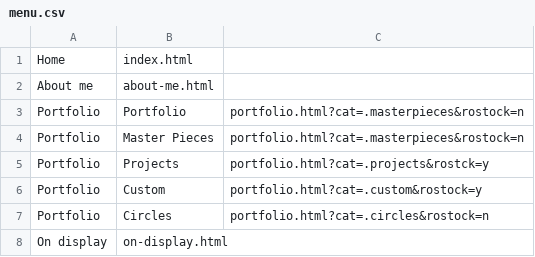
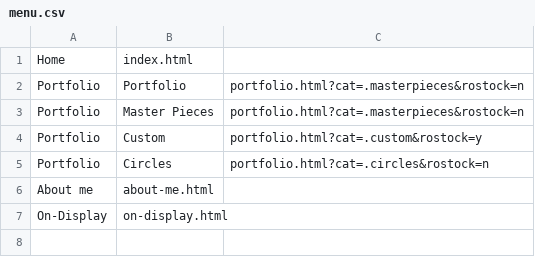
Before and after one commit to PJoppe/Website-JOKE, a CSV file: src/csv/menu.csv, drawn as a sheet.

```diff
--- a/src/csv/menu.csv
+++ b/src/csv/menu.csv
@@ -1,8 +1,7 @@
 Home;index.html
-About me;about-me.html
 Portfolio;Portfolio;portfolio.html?cat=.masterpieces&rostock=n
 Portfolio;Master Pieces;portfolio.html?cat=.masterpieces&rostock=n
-Portfolio;Projects;portfolio.html?cat=.projects&rostck=y
 Portfolio;Custom;portfolio.html?cat=.custom&rostock=y
 Portfolio;Circles;portfolio.html?cat=.circles&rostock=n
-On display;on-display.html
+About me;about-me.html
+On-Display;on-display.html
```
Also changed, not shown: src/csv/portfolio.csv, 31 other files.
